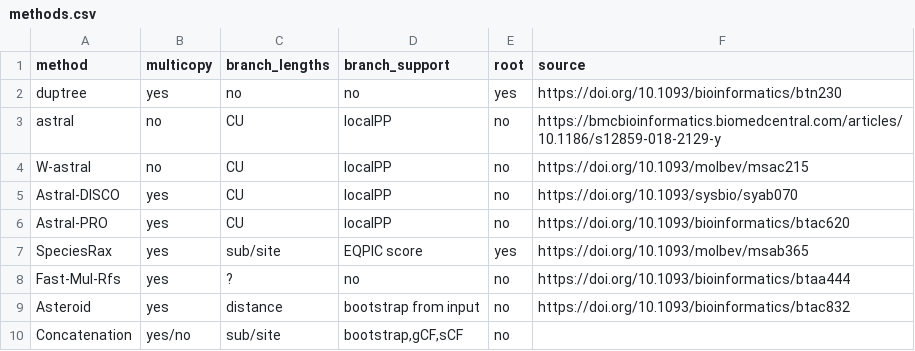
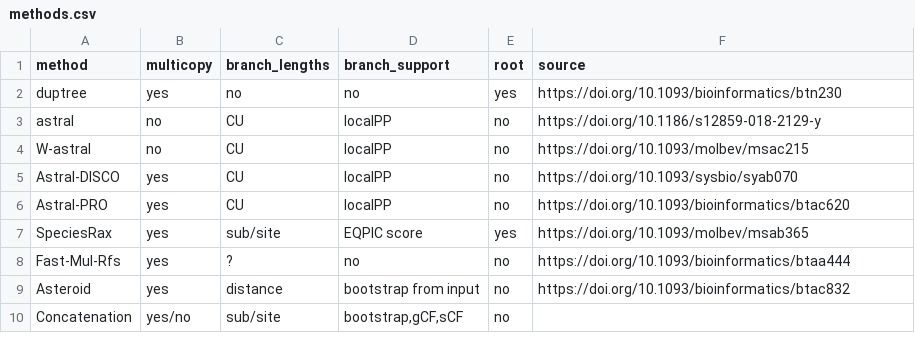
Before and after one commit to Gabaldonlab/phylomedb_speciestree, a CSV file: data/info/methods.csv, drawn as a sheet.

```diff
--- a/data/info/methods.csv
+++ b/data/info/methods.csv
@@ -2,3 +2,3 @@ method	multicopy	branch_lengths	branch_support	root	source
 duptree	yes	no	no	yes	https://doi.org/10.1093/bioinformatics/btn230
-astral	no	CU	localPP	no	https://bmcbioinformatics.biomedcentral.com/articles/10.1186/s12859-018-2129-y
+astral	no	CU	localPP	no	https://doi.org/10.1186/s12859-018-2129-y
 W-astral	no	CU	localPP	no	https://doi.org/10.1093/molbev/msac215
```
Also changed, not shown: 8 other files.
